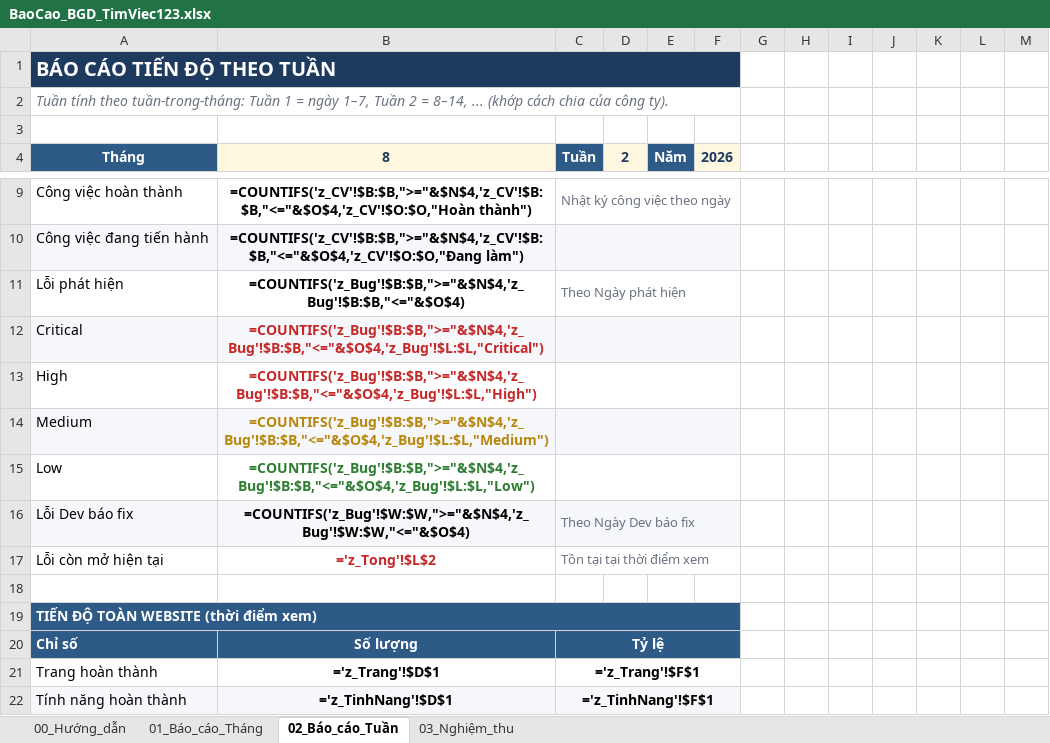
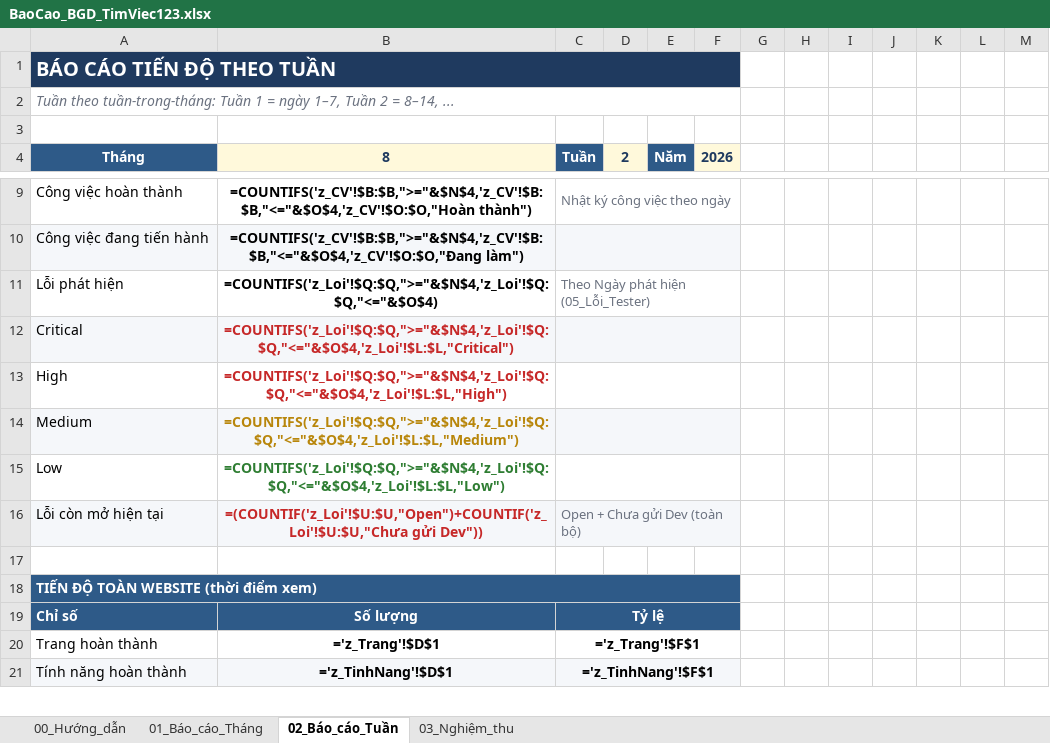
Before and after one commit to trinytrinhlam-web/timviec123-report, an Excel workbook: BaoCao_BGD_TimViec123.xlsx, sheet 02_Báo_cáo_Tuần, drawn as a sheet; only a part is shown, gaps mark what is left out; values as stored, in another font and other column widths than the file's, no borders; formulas without a stored value are shown as written; removed rows and columns are numbered as before the commit, all else as after; the diff names each change by its address in the sheet, - before the commit and + after, or states it on an @@ line.

```diff
--- a/BaoCao_BGD_TimViec123.xlsx (sheet 02_Báo_cáo_Tuần)
+++ b/BaoCao_BGD_TimViec123.xlsx (sheet 02_Báo_cáo_Tuần)
-A2: Tuần tính theo tuần-trong-tháng: Tuần 1 = ngày 1–7, Tuần 2 = 8–14, ... (khớp cách chia của công ty).
+A2: Tuần theo tuần-trong-tháng: Tuần 1 = ngày 1–7, Tuần 2 = 8–14, ...
-B11: =COUNTIFS('z_Bug'!$B:$B,">="&$N$4,'z_Bug'!$B:$B,"<="&$O$4)
+B11: =COUNTIFS('z_Loi'!$Q:$Q,">="&$N$4,'z_Loi'!$Q:$Q,"<="&$O$4)
-C11: Theo Ngày phát hiện
+C11: Theo Ngày phát hiện (05_Lỗi_Tester)
-B12: =COUNTIFS('z_Bug'!$B:$B,">="&$N$4,'z_Bug'!$B:$B,"<="&$O$4,'z_Bug'!$L:$L,"Critical")
+B12: =COUNTIFS('z_Loi'!$Q:$Q,">="&$N$4,'z_Loi'!$Q:$Q,"<="&$O$4,'z_Loi'!$L:$L,"Critical")
-B13: =COUNTIFS('z_Bug'!$B:$B,">="&$N$4,'z_Bug'!$B:$B,"<="&$O$4,'z_Bug'!$L:$L,"High")
+B13: =COUNTIFS('z_Loi'!$Q:$Q,">="&$N$4,'z_Loi'!$Q:$Q,"<="&$O$4,'z_Loi'!$L:$L,"High")
-B14: =COUNTIFS('z_Bug'!$B:$B,">="&$N$4,'z_Bug'!$B:$B,"<="&$O$4,'z_Bug'!$L:$L,"Medium")
+B14: =COUNTIFS('z_Loi'!$Q:$Q,">="&$N$4,'z_Loi'!$Q:$Q,"<="&$O$4,'z_Loi'!$L:$L,"Medium")
-B15: =COUNTIFS('z_Bug'!$B:$B,">="&$N$4,'z_Bug'!$B:$B,"<="&$O$4,'z_Bug'!$L:$L,"Low")
+B15: =COUNTIFS('z_Loi'!$Q:$Q,">="&$N$4,'z_Loi'!$Q:$Q,"<="&$O$4,'z_Loi'!$L:$L,"Low")
-row 16: Lỗi Dev báo fix | =COUNTIFS('z_Bug'!$W:$W,">="&$N$4,'z_Bug'!$W:$W,"<="&$O$4) | Theo Ngày Dev báo fix
-A16:F16 fill: none
+A16:F16 fill: #F5F7FA
-B16: ='z_Tong'!$L$2
+B16: =(COUNTIF('z_Loi'!$U:$U,"Open")+COUNTIF('z_Loi'!$U:$U,"Chưa gửi Dev"))
-C16: Tồn tại tại thời điểm xem
+C16: Open + Chưa gửi Dev (toàn bộ)
```
Also changed, not shown: sheet 01_Báo_cáo_Tháng, sheet 00_Hướng_dẫn, sheet 03_Nghiệm_thu, 2 other files.
